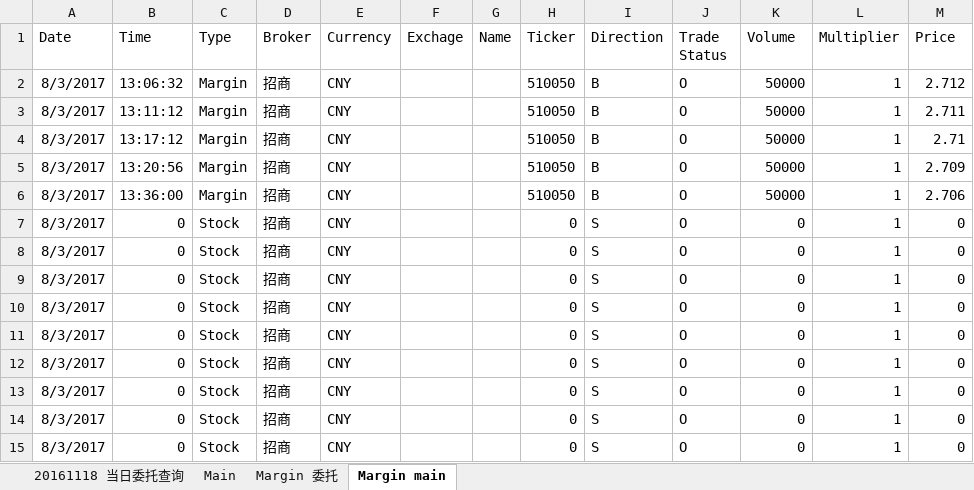
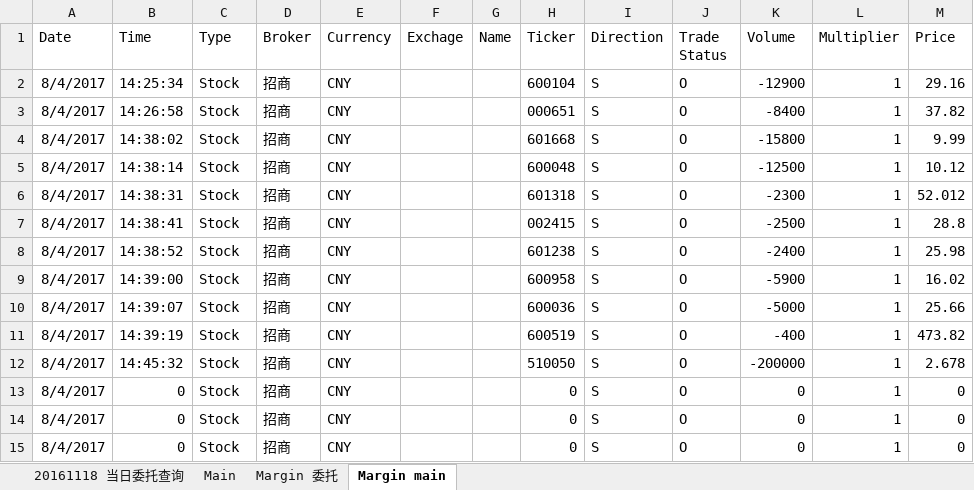
Before and after one commit to lukas1421/tradingFolder, an Excel workbook: PnL Report.xlsm, sheet Margin main, drawn as a sheet; values as stored, in another font and other column widths than the file's, no borders; removed rows and columns are numbered as before the commit, all else as after; the diff names each change by its address in the sheet, - before the commit and + after, or states it on an @@ line.

```diff
--- a/PnL Report.xlsm (sheet Margin main)
+++ b/PnL Report.xlsm (sheet Margin main)
-row 2: 8/3/2017 | 13:06:32 | Margin | 招商 | CNY |  |  | 510050 | B | O | 50000 | 1 | 2.712
-row 3: 8/3/2017 | 13:11:12 | Margin | 招商 | CNY |  |  | 510050 | B | O | 50000 | 1 | 2.711
-row 4: 8/3/2017 | 13:17:12 | Margin | 招商 | CNY |  |  | 510050 | B | O | 50000 | 1 | 2.71
-row 5: 8/3/2017 | 13:20:56 | Margin | 招商 | CNY |  |  | 510050 | B | O | 50000 | 1 | 2.709
-row 6: 8/3/2017 | 13:36:00 | Margin | 招商 | CNY |  |  | 510050 | B | O | 50000 | 1 | 2.706
-A2:A5 (Date): 8/3/2017
+A2:A5 (Date): 8/4/2017
-B2 (Time): 0
+B2 (Time): 14:25:34
-H2 (Ticker): 0
+H2 (Ticker): 600104
-K2 (Volume): 0
+K2 (Volume): -12900
-M2 (Price): 0
+M2 (Price): 29.16
-B3 (Time): 0
+B3 (Time): 14:26:58
-H3 (Ticker): 0
+H3 (Ticker): 000651
-K3 (Volume): 0
+K3 (Volume): -8400
-M3 (Price): 0
+M3 (Price): 37.82
-B4 (Time): 0
+B4 (Time): 14:38:02
-H4 (Ticker): 0
+H4 (Ticker): 601668
-K4 (Volume): 0
+K4 (Volume): -15800
-M4 (Price): 0
+M4 (Price): 9.99
-B5 (Time): 0
+B5 (Time): 14:38:14
-H5 (Ticker): 0
+H5 (Ticker): 600048
-K5 (Volume): 0
+K5 (Volume): -12500
-M5 (Price): 0
+M5 (Price): 10.12
+row 6: 8/4/2017 | 14:38:31 | Stock | 招商 | CNY |  |  | 601318 | S | O | -2300 | 1 | 52.012
+row 7: 8/4/2017 | 14:38:41 | Stock | 招商 | CNY |  |  | 002415 | S | O | -2500 | 1 | 28.8
+row 8: 8/4/2017 | 14:38:52 | Stock | 招商 | CNY |  |  | 601238 | S | O | -2400 | 1 | 25.98
-A9:A10 (Date): 8/3/2017
+A9:A10 (Date): 8/4/2017
-B9 (Time): 0
+B9 (Time): 14:39:00
-H9 (Ticker): 0
+H9 (Ticker): 600958
-K9 (Volume): 0
+K9 (Volume): -5900
-M9 (Price): 0
+M9 (Price): 16.02
-B10 (Time): 0
+B10 (Time): 14:39:07
-H10 (Ticker): 0
+H10 (Ticker): 600036
-K10 (Volume): 0
+K10 (Volume): -5000
-M10 (Price): 0
+M10 (Price): 25.66
+row 11: 8/4/2017 | 14:39:19 | Stock | 招商 | CNY |  |  | 600519 | S | O | -400 | 1 | 473.82
+row 12: 8/4/2017 | 14:45:32 | Stock | 招商 | CNY |  |  | 510050 | S | O | -200000 | 1 | 2.678
-A13:A15 (Date): 8/3/2017
+A13:A15 (Date): 8/4/2017
```
Also changed, not shown: sheet Margin 委托, sheet 20161118 当日委托查询, sheet Main, formulas that keep their value, new.xlsx, 4 other files.
